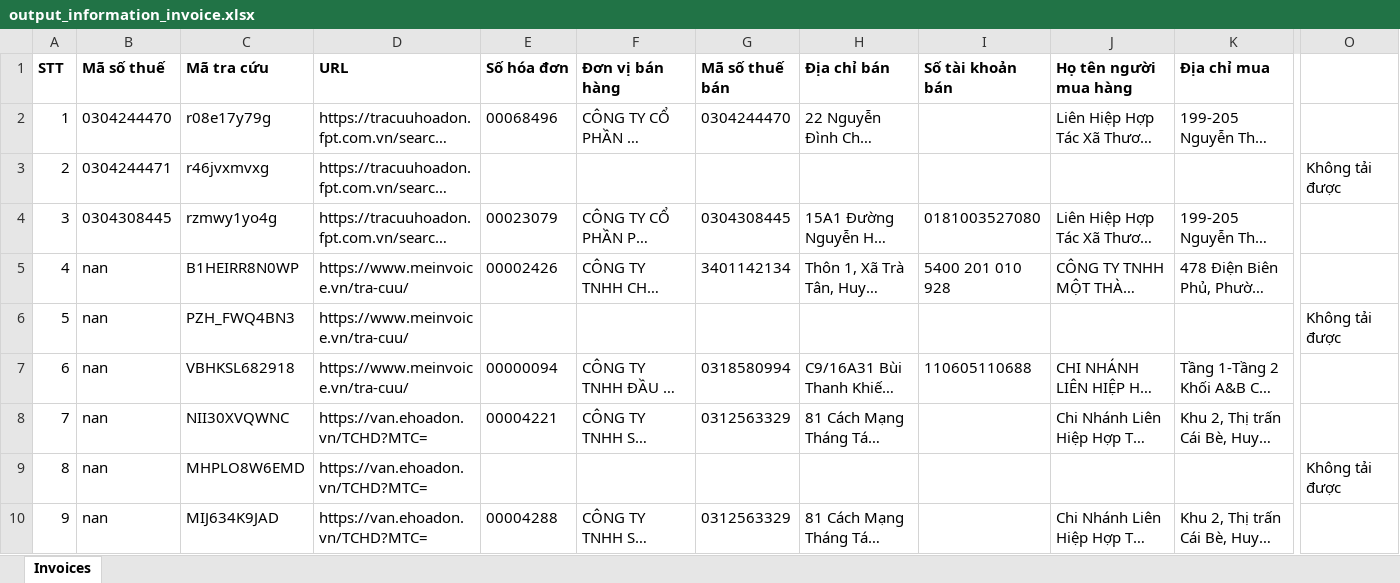
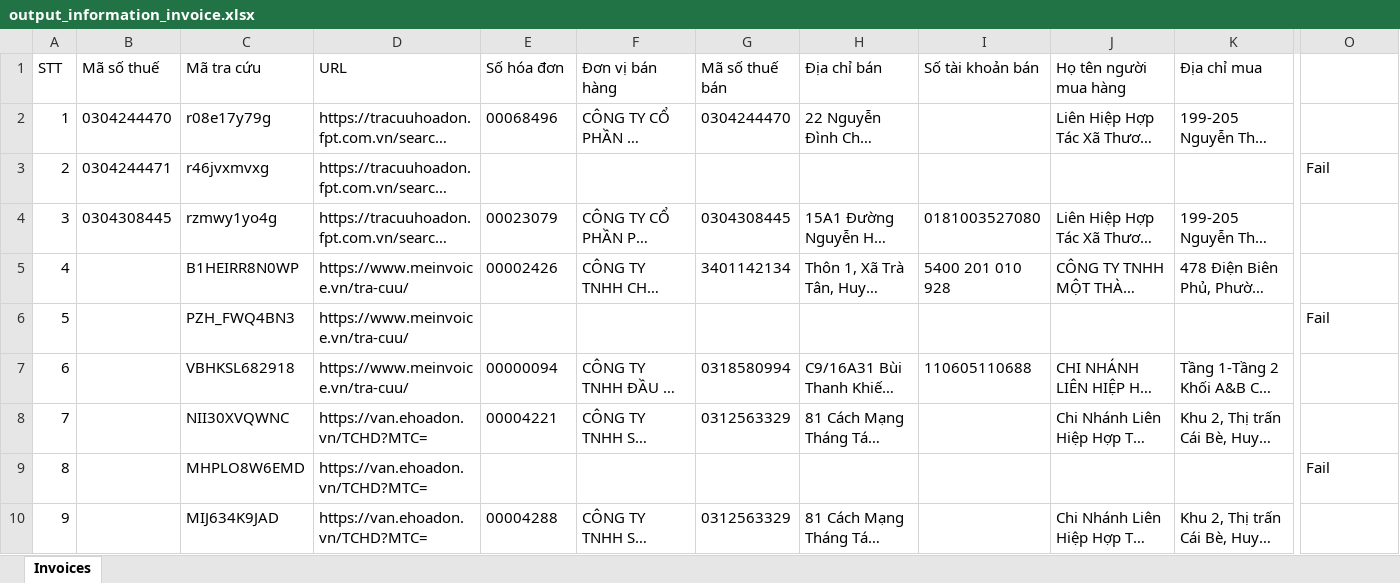
Before and after one commit to France2003/DownloadInvoiceFPT, an Excel workbook: output_information_invoice.xlsx, sheet Invoices, drawn as a sheet; only a part is shown, gaps mark what is left out; long unchanged cells end in …; values as stored, in another font and other column widths than the file's, no borders; the diff covers the shown part only; the diff names each change by its address in the sheet, - before the commit and + after, or states it on an @@ line.

```diff
--- a/output_information_invoice.xlsx (sheet Invoices)
+++ b/output_information_invoice.xlsx (sheet Invoices)
-A1:K1 bold: on
+A1:K1 bold: off
-O3: Không tải được
+O3: Fail
-B5:B10 (Mã số thuế): nan
+B5:B10 (Mã số thuế): (empty)
-O6: Không tải được
+O6: Fail
-O9: Không tải được
+O9: Fail
```
Also changed, not shown: cell formats elsewhere in this sheet, 1 other file.
